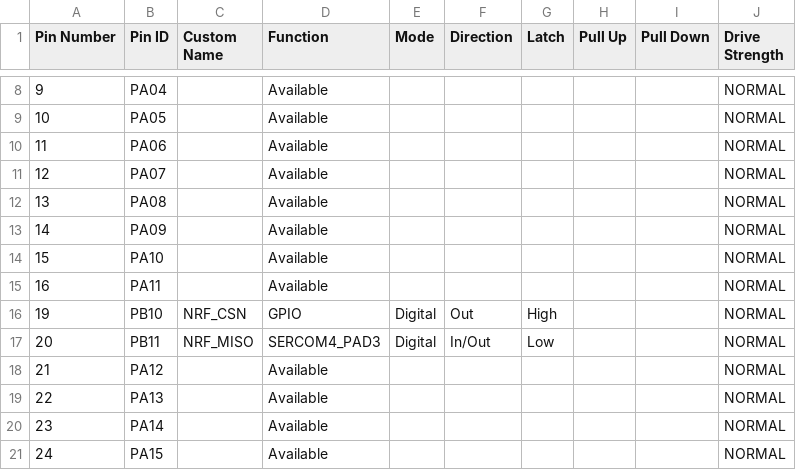
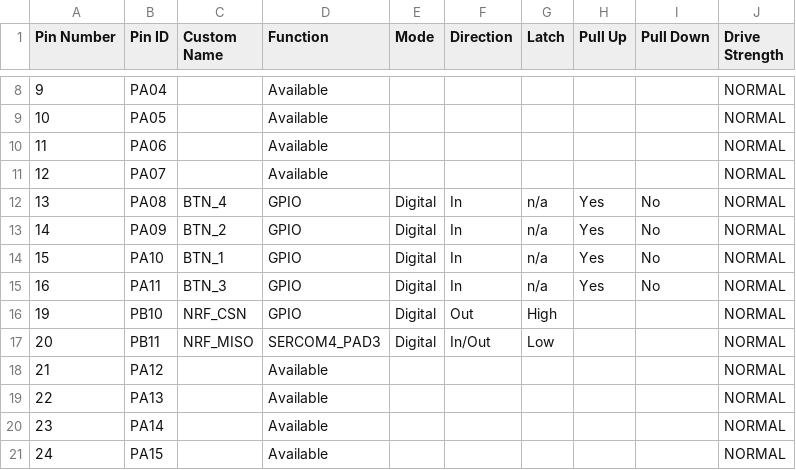
Before and after one commit to Tomas-Kuchta-FPV/HacingTheSAMD20RadnoBoard, a CSV file: src/NRF905-Send/src/config/default/pin_configurations.csv, drawn as a sheet; only a part is shown, gaps mark what is left out.

```diff
--- a/src/NRF905-Send/src/config/default/pin_configurations.csv
+++ b/src/NRF905-Send/src/config/default/pin_configurations.csv
@@ -11,6 +11,6 @@ Pin Number,Pin ID,Custom Name,Function,Mode, Direction,Latch,Pull Up,Pull Down,D
 12,PA07,,Available,,,,,,NORMAL
-13,PA08,,Available,,,,,,NORMAL
-14,PA09,,Available,,,,,,NORMAL
-15,PA10,,Available,,,,,,NORMAL
-16,PA11,,Available,,,,,,NORMAL
+13,PA08,BTN_4,GPIO,Digital,In,n/a,Yes,No,NORMAL
+14,PA09,BTN_2,GPIO,Digital,In,n/a,Yes,No,NORMAL
+15,PA10,BTN_1,GPIO,Digital,In,n/a,Yes,No,NORMAL
+16,PA11,BTN_3,GPIO,Digital,In,n/a,Yes,No,NORMAL
 19,PB10,NRF_CSN,GPIO,Digital,Out,High,,,NORMAL
```
Also changed, not shown: 9 other files.
